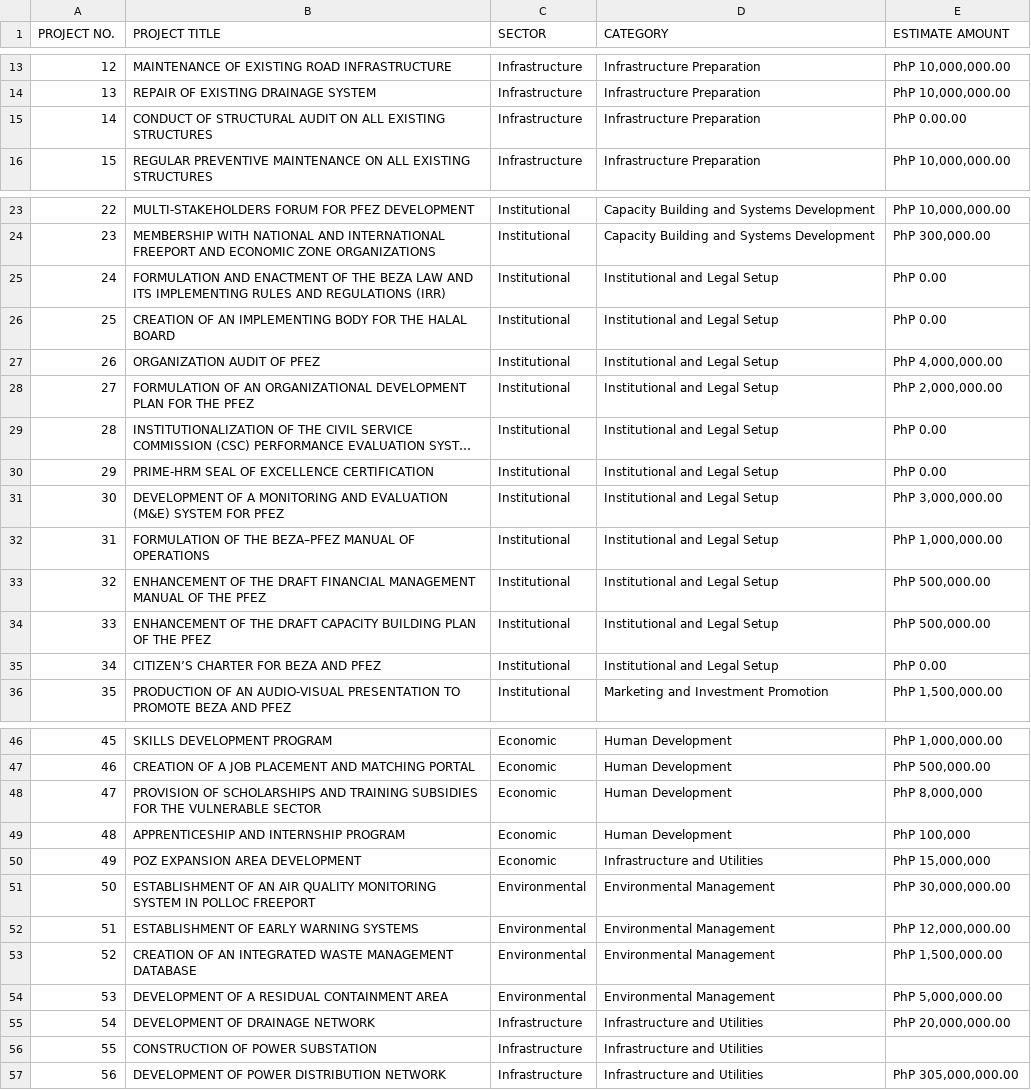
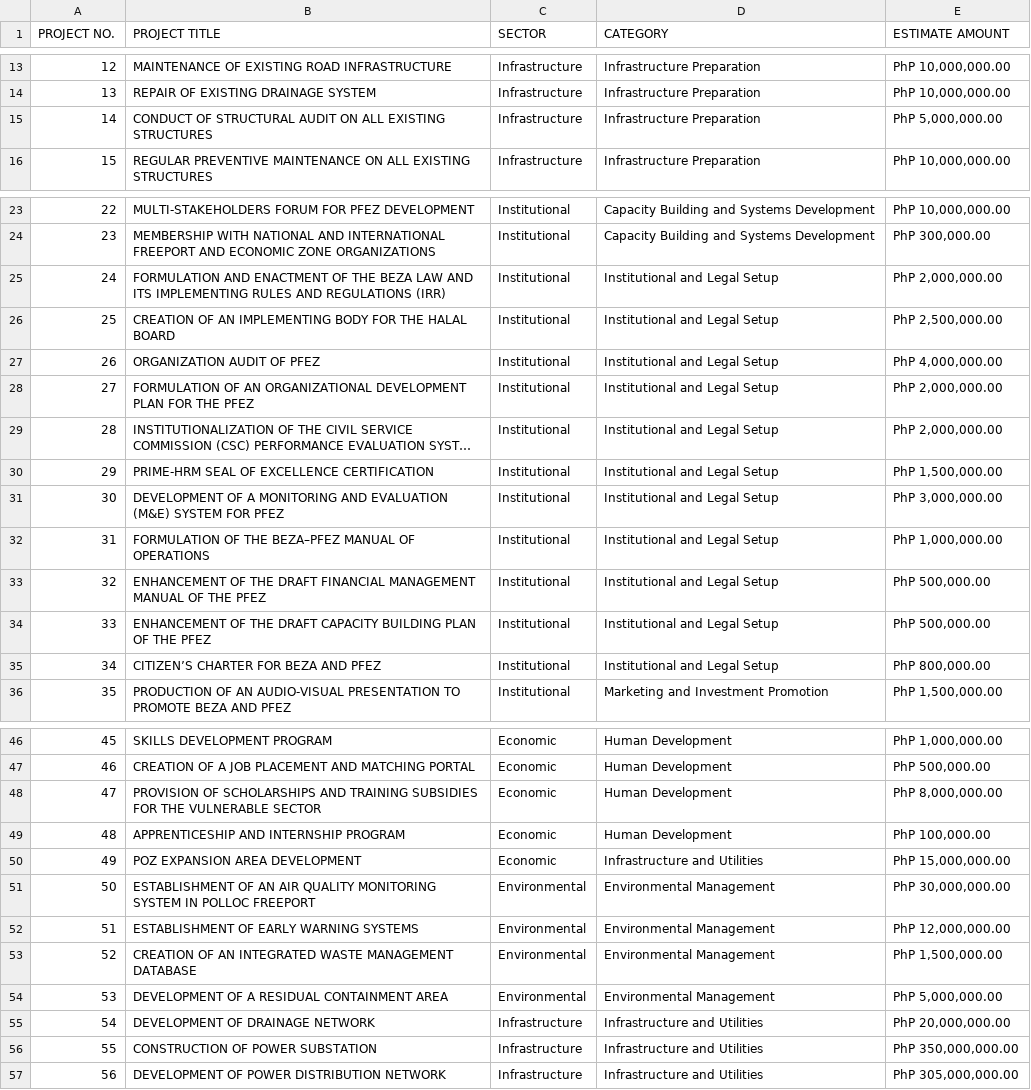
Before and after one commit to airshadolomhodeen-alt/Engineering-Readiness-Tracking-Matrix, a CSV file: MASTERPLAN PROJECTS.csv, drawn as a sheet; only a part is shown, gaps mark what is left out; long unchanged cells end in …; the diff covers the shown part only; the diff names each change by its address in the sheet, - before the commit and + after, or states it on an @@ line.

Commit message:
Add files via upload

```diff
--- a/MASTERPLAN PROJECTS.csv
+++ b/MASTERPLAN PROJECTS.csv
-E15 (ESTIMATE AMOUNT): PhP 0.00.00
+E15 (ESTIMATE AMOUNT): PhP 5,000,000.00
-E25 (ESTIMATE AMOUNT): PhP 0.00
+E25 (ESTIMATE AMOUNT): PhP 2,000,000.00
-E26 (ESTIMATE AMOUNT): PhP 0.00
+E26 (ESTIMATE AMOUNT): PhP 2,500,000.00
-E29 (ESTIMATE AMOUNT): PhP 0.00
+E29 (ESTIMATE AMOUNT): PhP 2,000,000.00
-E30 (ESTIMATE AMOUNT): PhP 0.00
+E30 (ESTIMATE AMOUNT): PhP 1,500,000.00
-E35 (ESTIMATE AMOUNT): PhP 0.00
+E35 (ESTIMATE AMOUNT): PhP 800,000.00
-E48 (ESTIMATE AMOUNT): PhP 8,000,000
+E48 (ESTIMATE AMOUNT): PhP 8,000,000.00
-E49 (ESTIMATE AMOUNT): PhP 100,000
+E49 (ESTIMATE AMOUNT): PhP 100,000.00
-E50 (ESTIMATE AMOUNT): PhP 15,000,000
+E50 (ESTIMATE AMOUNT): PhP 15,000,000.00
-E56 (ESTIMATE AMOUNT): (empty)
+E56 (ESTIMATE AMOUNT): PhP 350,000,000.00
```
Also changed, not shown: 1 edited cell elsewhere in this file.
